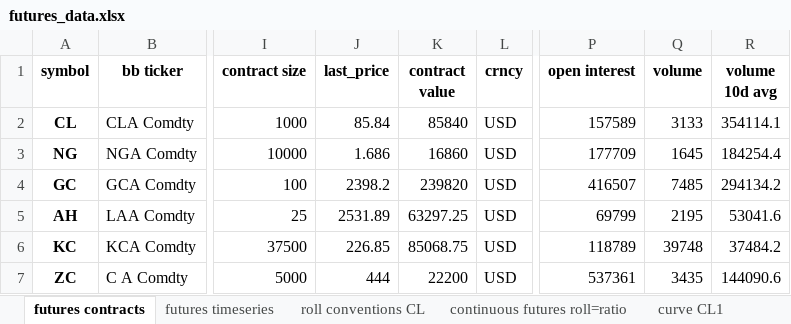
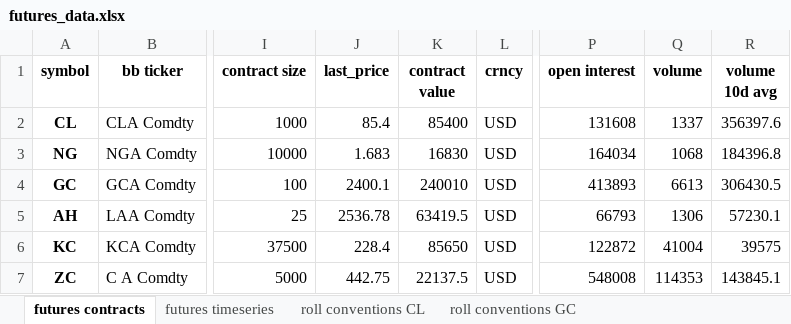
Before and after one commit to MarkHendricks/adsp-quantfin-2024, an Excel workbook: data/futures_data.xlsx, sheet futures contracts, drawn as a sheet; only a part is shown, gaps mark what is left out; values as stored, in another font and other column widths than the file's, no borders; the diff covers the shown part only; the diff names each change by its address in the sheet, - before the commit and + after, or states it on an @@ line.

```diff
--- a/data/futures_data.xlsx (sheet futures contracts)
+++ b/data/futures_data.xlsx (sheet futures contracts)
+sheet tab: roll conventions GC
-J2 (last_price): 85.84
+J2 (last_price): 85.4
-K2 (contract value): 85840
+K2 (contract value): 85400
-P2 (open interest): 157589
+P2 (open interest): 131608
-Q2 (volume): 3133
+Q2 (volume): 1337
-R2 (volume 10d avg): 354114.1
+R2 (volume 10d avg): 356397.6
-J3 (last_price): 1.686
+J3 (last_price): 1.683
-K3 (contract value): 16860
+K3 (contract value): 16830
-P3 (open interest): 177709
+P3 (open interest): 164034
-Q3 (volume): 1645
+Q3 (volume): 1068
-R3 (volume 10d avg): 184254.4
+R3 (volume 10d avg): 184396.8
-J4 (last_price): 2398.2
+J4 (last_price): 2400.1
-K4 (contract value): 239820
+K4 (contract value): 240010
-P4 (open interest): 416507
+P4 (open interest): 413893
-Q4 (volume): 7485
+Q4 (volume): 6613
-R4 (volume 10d avg): 294134.2
+R4 (volume 10d avg): 306430.5
-J5 (last_price): 2531.89
+J5 (last_price): 2536.78
-K5 (contract value): 63297.25
+K5 (contract value): 63419.5
-P5 (open interest): 69799
+P5 (open interest): 66793
-Q5 (volume): 2195
+Q5 (volume): 1306
-R5 (volume 10d avg): 53041.6
+R5 (volume 10d avg): 57230.1
-J6 (last_price): 226.85
+J6 (last_price): 228.4
-K6 (contract value): 85068.75
+K6 (contract value): 85650
-P6 (open interest): 118789
+P6 (open interest): 122872
-Q6 (volume): 39748
+Q6 (volume): 41004
-R6 (volume 10d avg): 37484.2
+R6 (volume 10d avg): 39575
-J7 (last_price): 444
+J7 (last_price): 442.75
-K7 (contract value): 22200
+K7 (contract value): 22137.5
-P7 (open interest): 537361
+P7 (open interest): 548008
-Q7 (volume): 3435
+Q7 (volume): 114353
-R7 (volume 10d avg): 144090.6
+R7 (volume 10d avg): 143845.1
```
Also changed, not shown: 31 edited cells elsewhere in this sheet, sheet futures timeseries, sheet curve CL1, sheet curve GC1, 3 other files.
